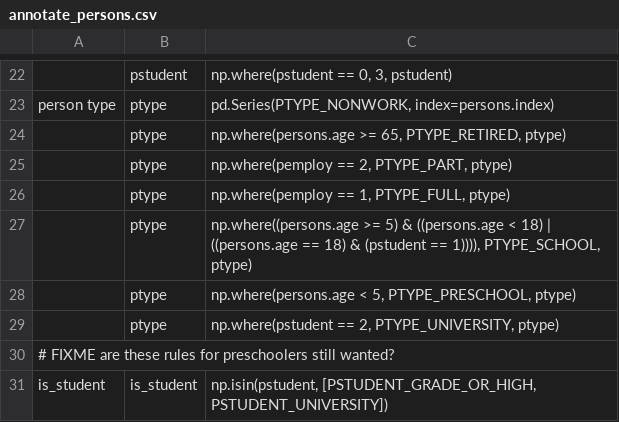
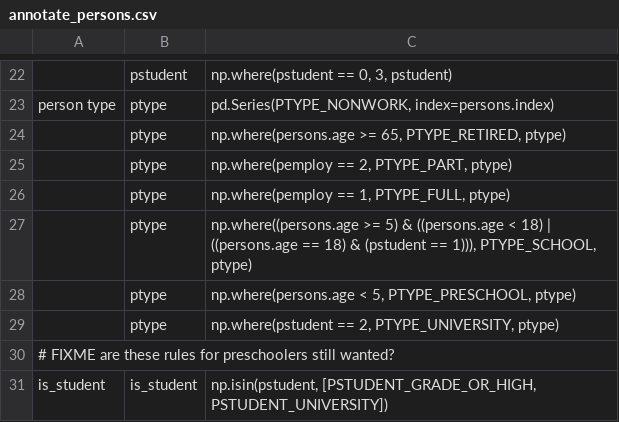
Before and after one commit to RSGInc/SimOR, a CSV file: resident/configs/annotate_persons.csv, drawn as a sheet; only a part is shown, gaps mark what is left out.

Commit message:
Fix mismatched parens in annotate persons

```diff
--- a/resident/configs/annotate_persons.csv
+++ b/resident/configs/annotate_persons.csv
@@ -26,3 +26,3 @@ person type,ptype,"pd.Series(PTYPE_NONWORK, index=persons.index)"
 ,ptype,"np.where(pemploy == 1,  PTYPE_FULL, ptype)"
-,ptype,"np.where((persons.age >= 5) & ((persons.age < 18) | ((persons.age == 18) & (pstudent == 1)))), PTYPE_SCHOOL, ptype)"
+,ptype,"np.where((persons.age >= 5) & ((persons.age < 18) | ((persons.age == 18) & (pstudent == 1))), PTYPE_SCHOOL, ptype)"
 ,ptype,"np.where(persons.age < 5, PTYPE_PRESCHOOL, ptype)"
```
